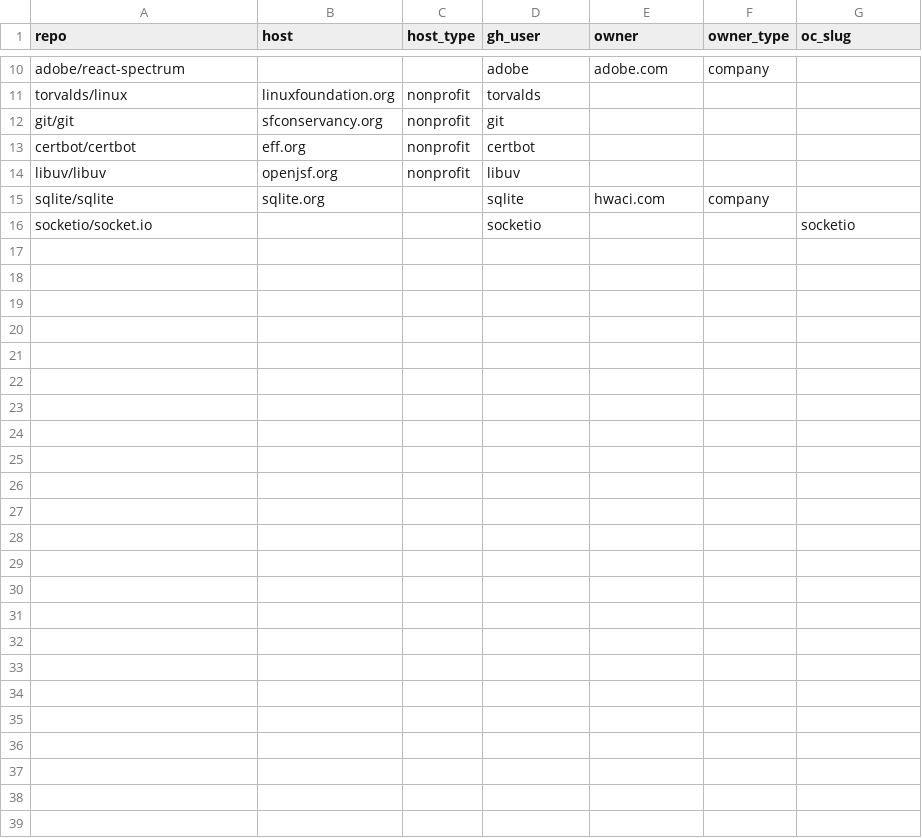
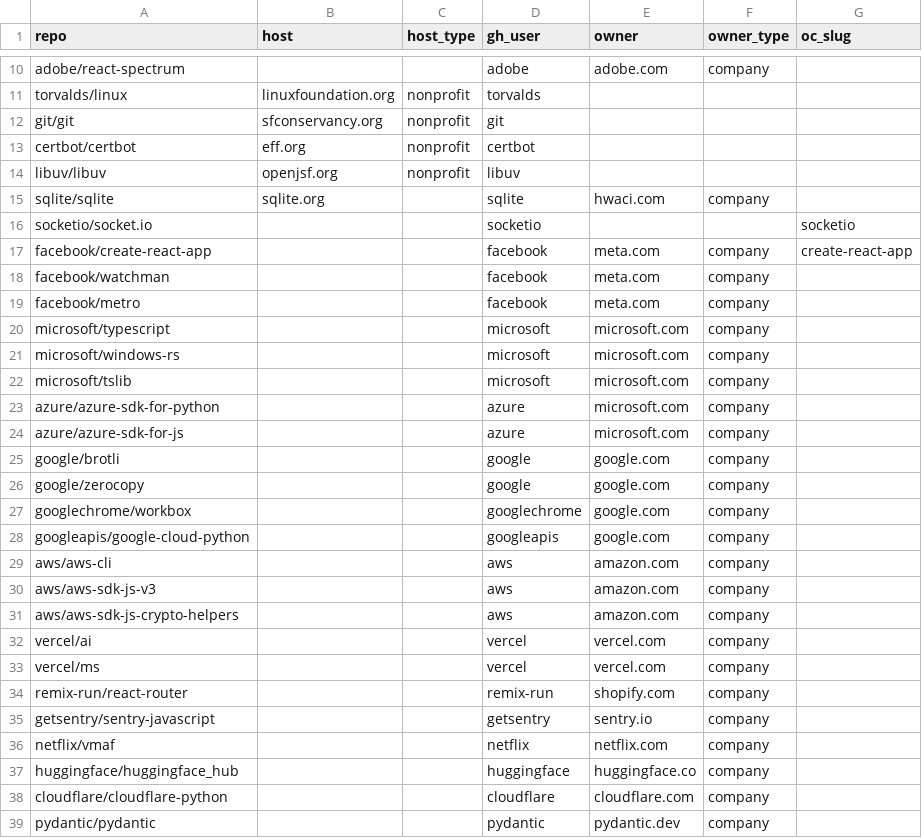
Before and after one commit to osendowment/model, a CSV file: data/sources/funding/overrides.csv, drawn as a sheet; only a part is shown, gaps mark what is left out.

```diff
--- a/data/sources/funding/overrides.csv
+++ b/data/sources/funding/overrides.csv
@@ -16 +16,24 @@ sqlite/sqlite,sqlite.org,,sqlite,hwaci.com,company,
 socketio/socket.io,,,socketio,,,socketio
+facebook/create-react-app,,,facebook,meta.com,company,create-react-app
+facebook/watchman,,,facebook,meta.com,company,
+facebook/metro,,,facebook,meta.com,company,
+microsoft/typescript,,,microsoft,microsoft.com,company,
+microsoft/windows-rs,,,microsoft,microsoft.com,company,
+microsoft/tslib,,,microsoft,microsoft.com,company,
+azure/azure-sdk-for-python,,,azure,microsoft.com,company,
+azure/azure-sdk-for-js,,,azure,microsoft.com,company,
+google/brotli,,,google,google.com,company,
+google/zerocopy,,,google,google.com,company,
+googlechrome/workbox,,,googlechrome,google.com,company,
+googleapis/google-cloud-python,,,googleapis,google.com,company,
+aws/aws-cli,,,aws,amazon.com,company,
+aws/aws-sdk-js-v3,,,aws,amazon.com,company,
+aws/aws-sdk-js-crypto-helpers,,,aws,amazon.com,company,
+vercel/ai,,,vercel,vercel.com,company,
+vercel/ms,,,vercel,vercel.com,company,
+remix-run/react-router,,,remix-run,shopify.com,company,
+getsentry/sentry-javascript,,,getsentry,sentry.io,company,
+netflix/vmaf,,,netflix,netflix.com,company,
+huggingface/huggingface_hub,,,huggingface,huggingface.co,company,
+cloudflare/cloudflare-python,,,cloudflare,cloudflare.com,company,
+pydantic/pydantic,,,pydantic,pydantic.dev,company,
```
Also changed, not shown: data/risk/funding.csv, data/risk/risk.csv, 1 other file.
